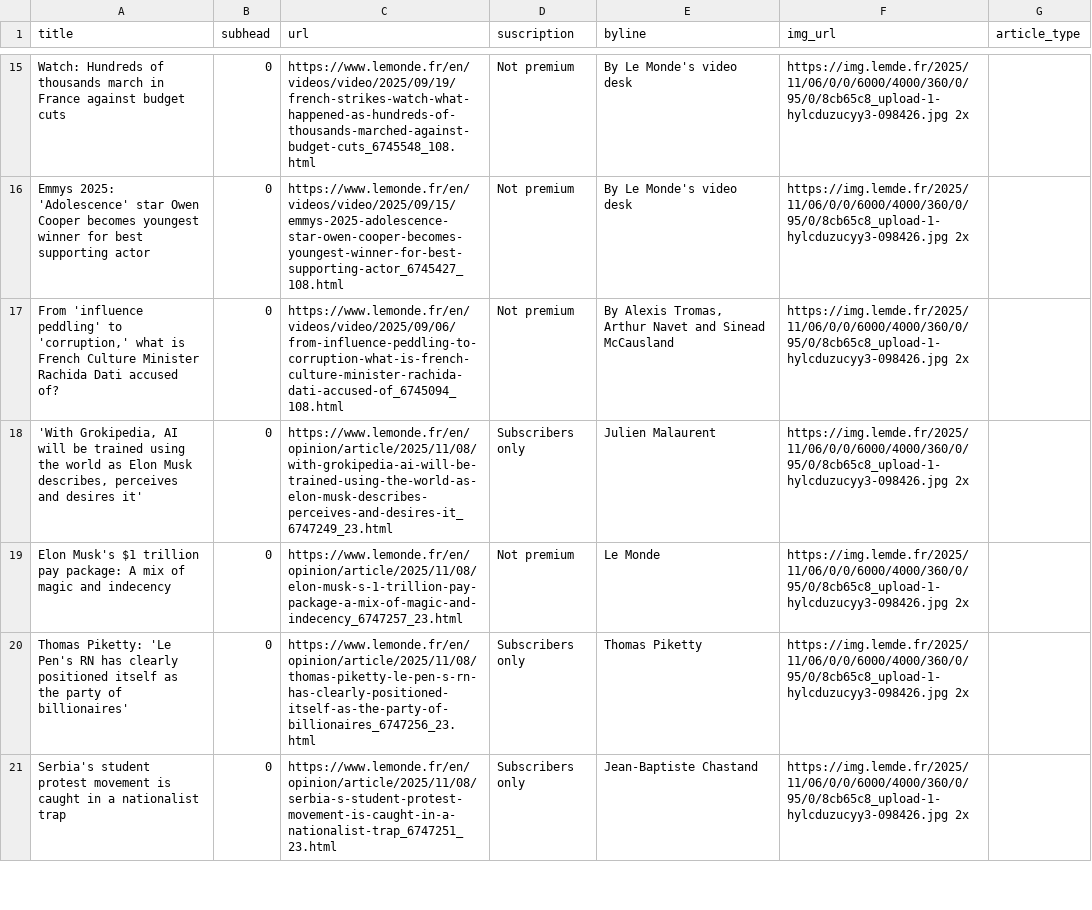
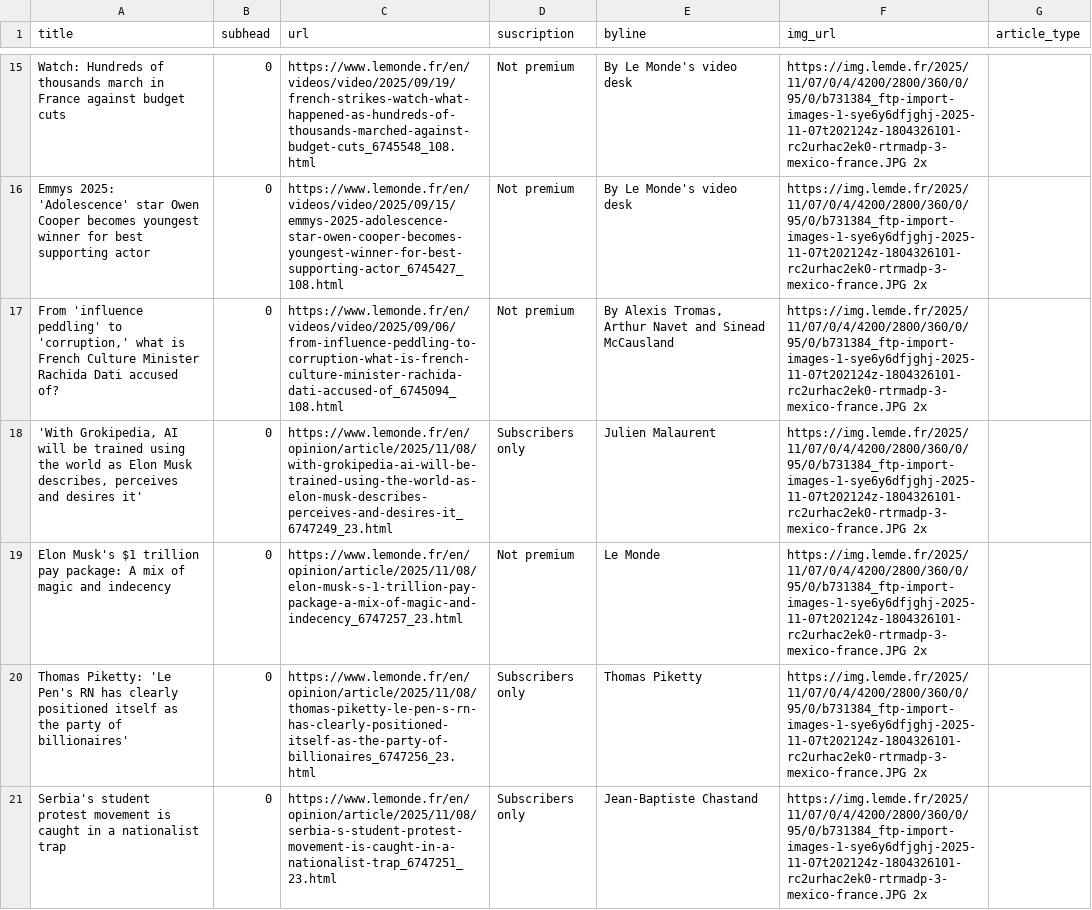
Before and after one commit to tefaceli/LEDE-homework-scraping, a CSV file: le_monde.csv, drawn as a sheet; only a part is shown, gaps mark what is left out; the diff covers the shown part only; the diff names each change by its address in the sheet, - before the commit and + after, or states it on an @@ line.

```diff
--- a/le_monde.csv
+++ b/le_monde.csv
-F15:F21 (img_url): https://img.lemde.fr/2025/11/06/0/0/6000/4000/360/0/95/0/8cb65c8_upload-1-hylcduzucyy3-098426.jpg 2x
+F15:F21 (img_url): https://img.lemde.fr/2025/11/07/0/4/4200/2800/360/0/95/0/b731384_ftp-import-images-1-sye6y6dfjghj-2025-11-07t202124z-1804326101-rc2urhac2ek0-rtrmadp-3-mexico-france.JPG 2x
```
Also changed, not shown: 10 added rows, 10 removed rows and 40 edited cells elsewhere in this file.
